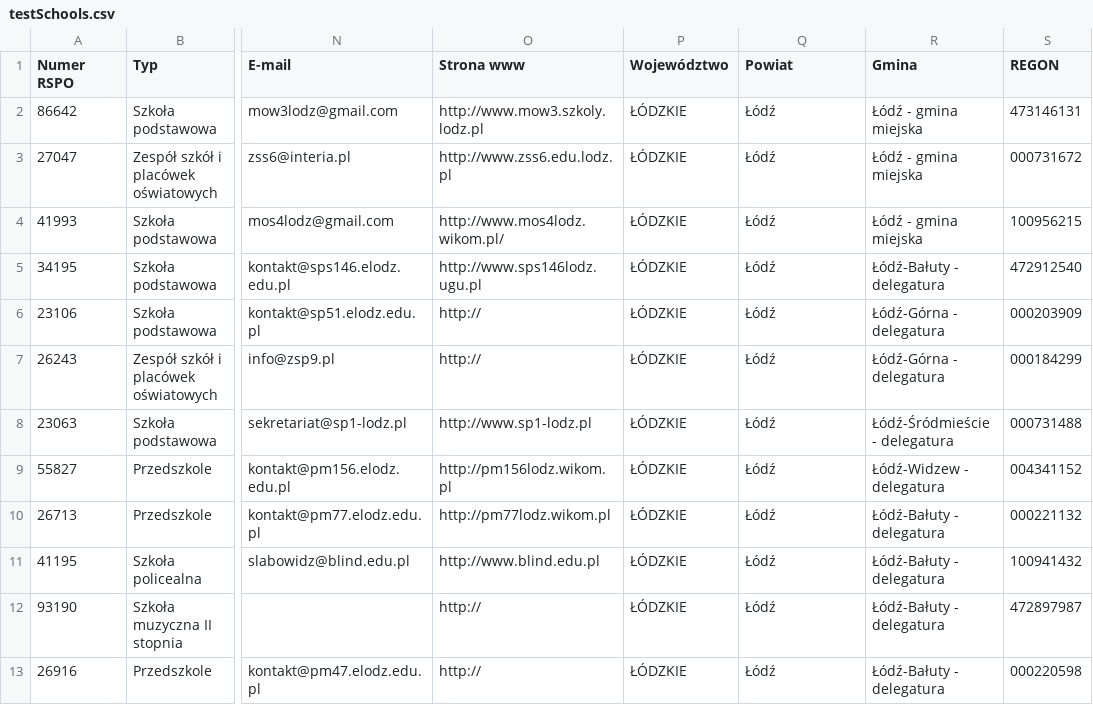
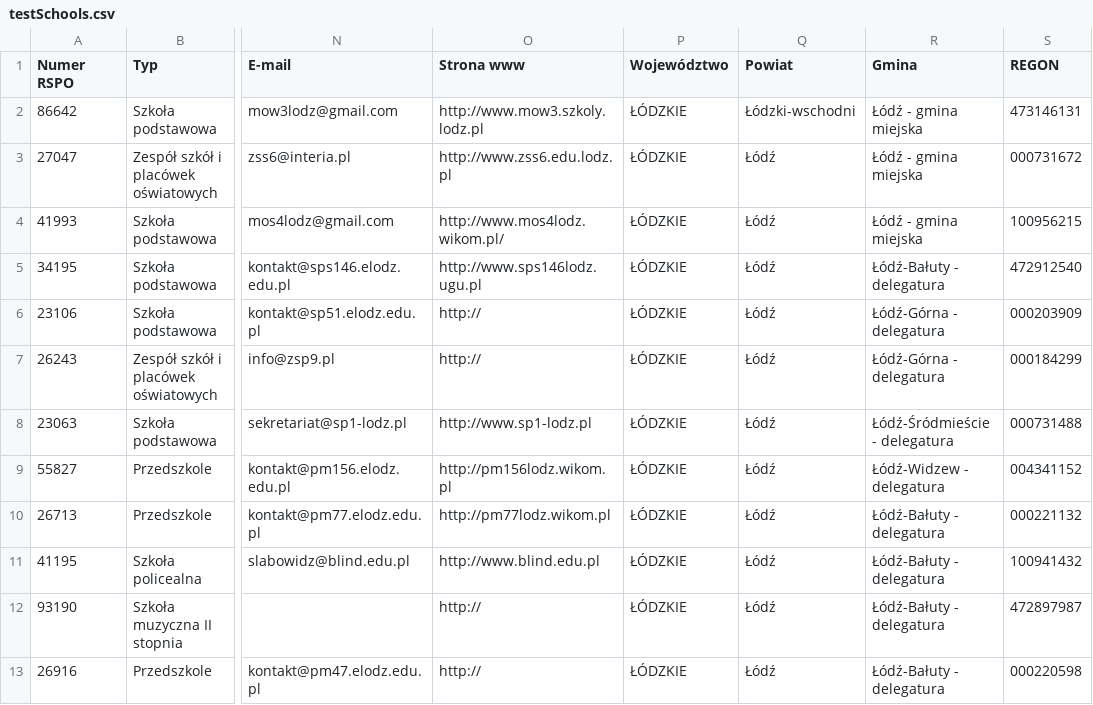
Before and after one commit to mbarwinska/Akbar-app, a CSV file: src/main/resources/testSchools.csv, drawn as a sheet; only a part is shown, gaps mark what is left out; the diff names each change by its address in the sheet, - before the commit and + after, or states it on an @@ line.

Commit message:
added counties to search view and initialized starting data in db

```diff
--- a/src/main/resources/testSchools.csv
+++ b/src/main/resources/testSchools.csv
-Q2 (Powiat): Łódź
+Q2 (Powiat): Łódzki-wschodni
```
Also changed, not shown: 5 other files.
